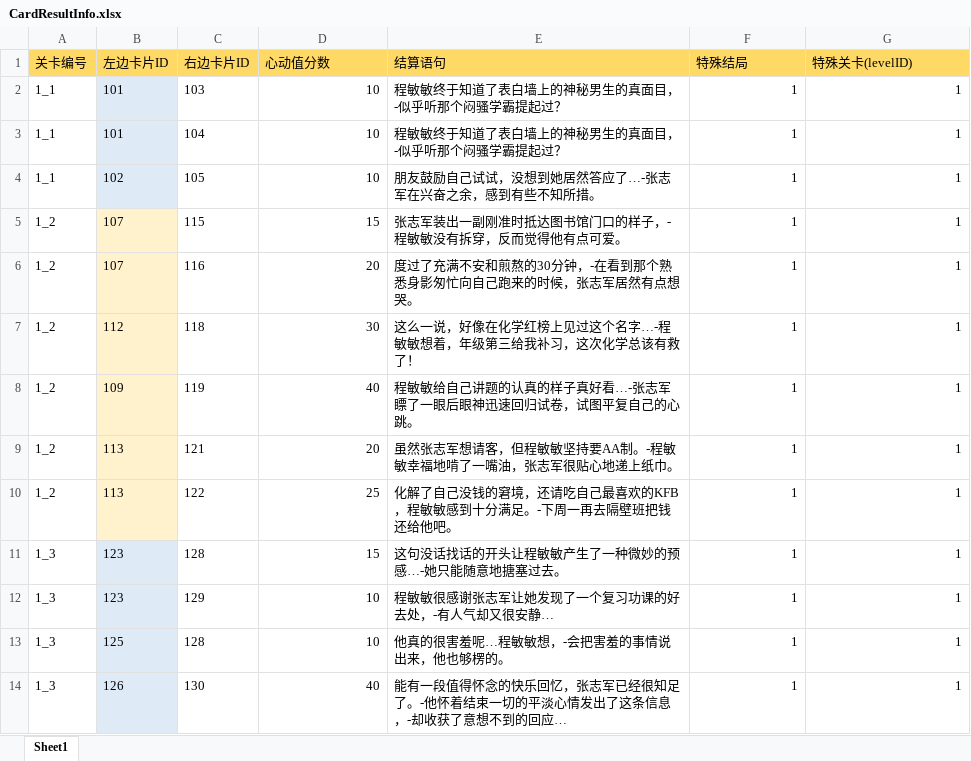
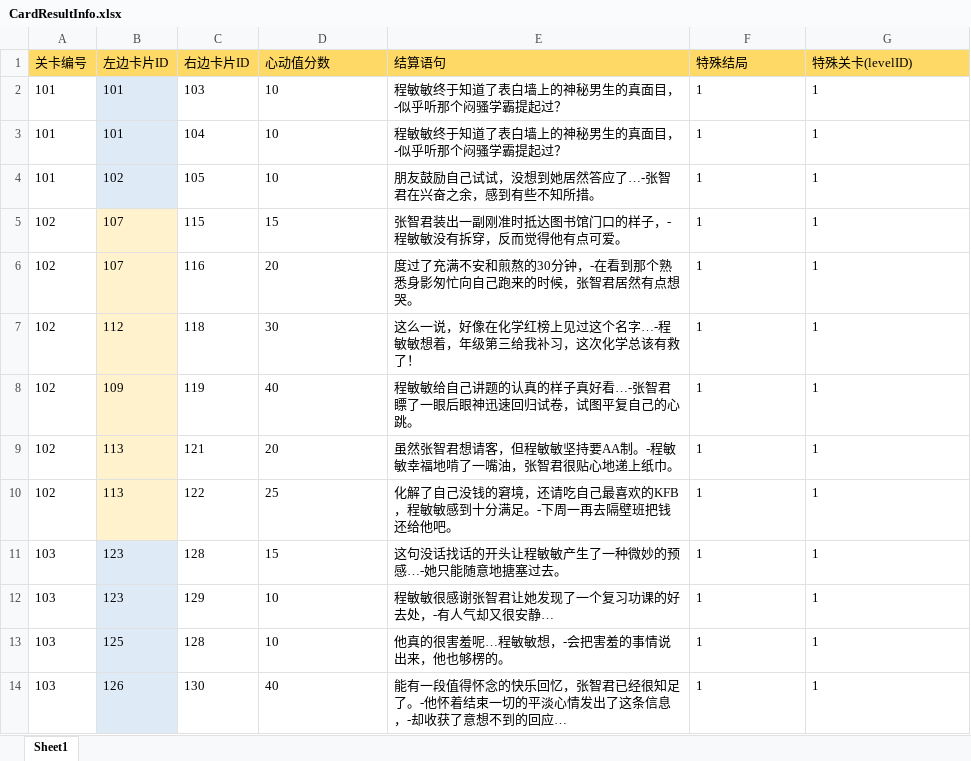
Before and after one commit to ZhytingOrion/ForgetfulCupid, an Excel workbook: Client/Assets/Excels/CardResultInfo.xlsx, sheet Sheet1, drawn as a sheet; values as stored, in another font and other column widths than the file's, no borders; the diff names each change by its address in the sheet, - before the commit and + after, or states it on an @@ line.

```diff
--- a/Client/Assets/Excels/CardResultInfo.xlsx (sheet Sheet1)
+++ b/Client/Assets/Excels/CardResultInfo.xlsx (sheet Sheet1)
-A2:A4 (关卡编号): 1_1
+A2:A4 (关卡编号): 101
-D2:D14 alignment: right
+D2:D14 alignment: left
-F2:G14 alignment: right
+F2:G14 alignment: left
-E4 (结算语句): 朋友鼓励自己试试，没想到她居然答应了…-张志军在兴奋之余，感到有些不知所措。
+E4 (结算语句): 朋友鼓励自己试试，没想到她居然答应了…-张智君在兴奋之余，感到有些不知所措。
-A5:A10 (关卡编号): 1_2
+A5:A10 (关卡编号): 102
-E5 (结算语句): 张志军装出一副刚准时抵达图书馆门口的样子，-程敏敏没有拆穿，反而觉得他有点可爱。
+E5 (结算语句): 张智君装出一副刚准时抵达图书馆门口的样子，-程敏敏没有拆穿，反而觉得他有点可爱。
-E6 (结算语句): …时候，张志军居然有点…
+E6 (结算语句): …时候，张智君居然有点…
-E8 (结算语句): …好看…-张志军瞟了一眼…
+E8 (结算语句): …好看…-张智君瞟了一眼…
-E9 (结算语句): 虽然张志军想请客，但程敏敏坚持要AA制。-程敏敏幸福地啃了一嘴油，张志军很贴心地递上纸巾。
+E9 (结算语句): 虽然张智君想请客，但程敏敏坚持要AA制。-程敏敏幸福地啃了一嘴油，张智君很贴心地递上纸巾。
-A11:A14 (关卡编号): 1_3
+A11:A14 (关卡编号): 103
-E12 (结算语句): 程敏敏很感谢张志军让她发现了一个复习功课的好去处，-有人气却又很安静…
+E12 (结算语句): 程敏敏很感谢张智君让她发现了一个复习功课的好去处，-有人气却又很安静…
-E14 (结算语句): …回忆，张志军已经很知…
+E14 (结算语句): …回忆，张智君已经很知…
```
Also changed, not shown: Client/Assets/Excels/CardInfo.xlsx, Client/Assets/Excels/LevelInfo.xlsx, 2 other files.
